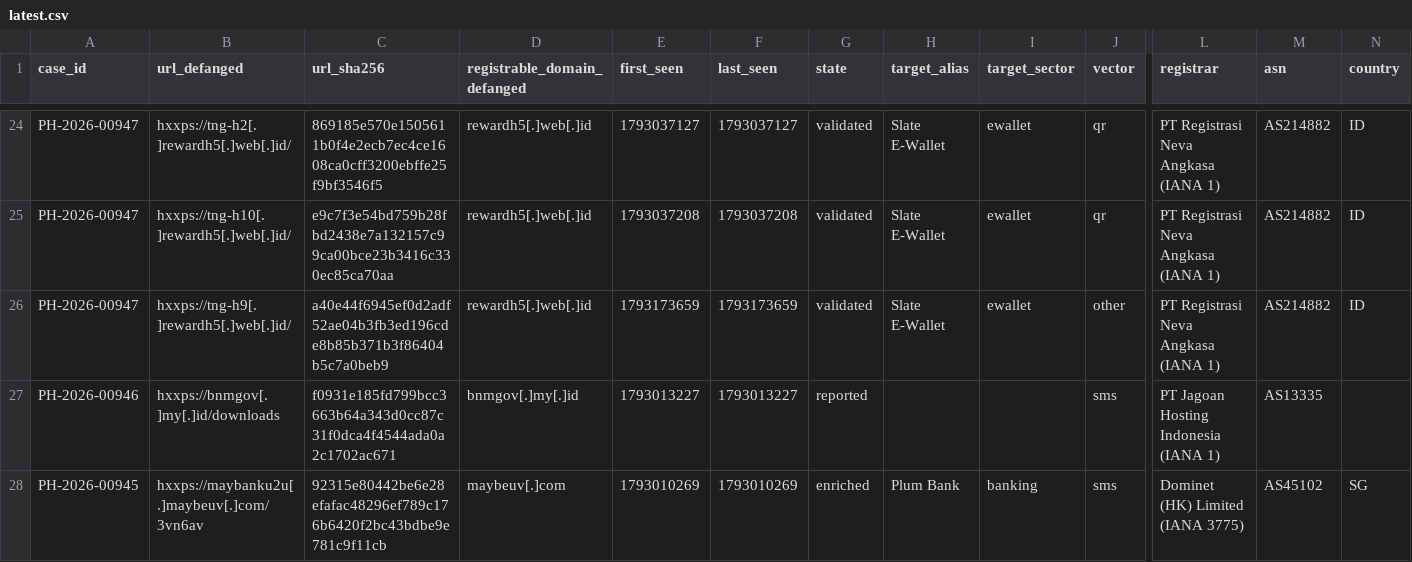
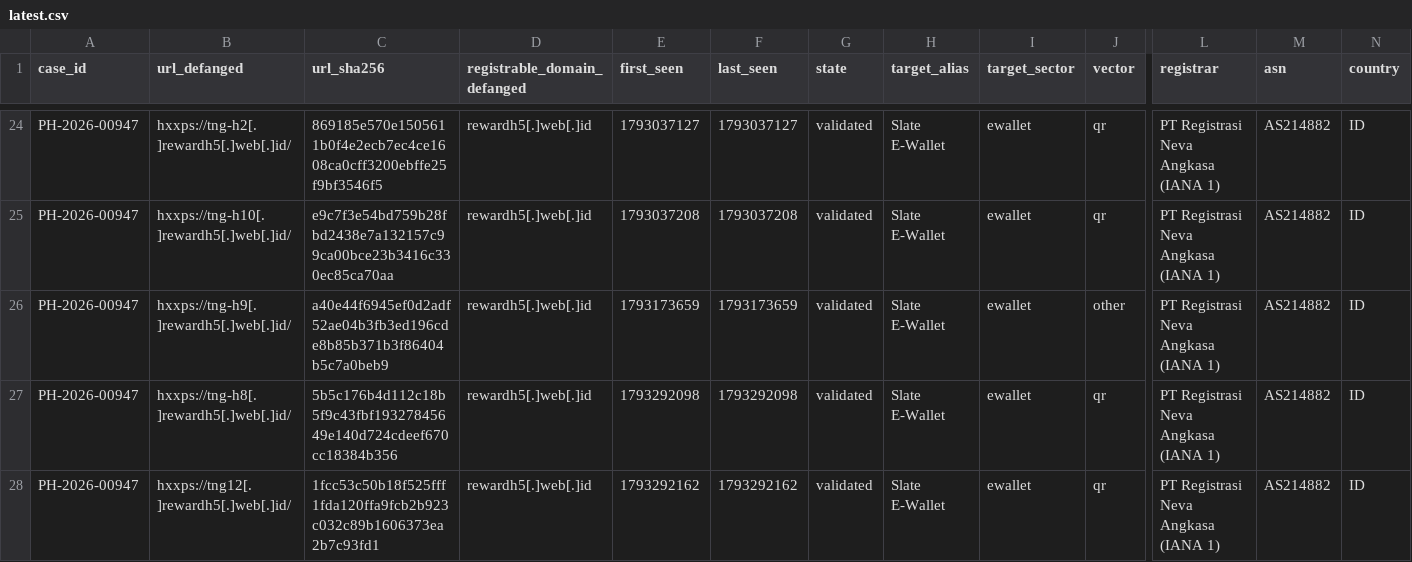
Before and after one commit to rectifyq/phishhunt-feed, a CSV file: feeds/latest.csv, drawn as a sheet; only a part is shown, gaps mark what is left out; the shorter side is filled out with more unchanged rows; rows hold the shown columns only; the diff covers the shown part only; the diff names each change by its address in the sheet, - before the commit and + after, or states it on an @@ line.

```diff
--- a/feeds/latest.csv
+++ b/feeds/latest.csv
+row 27: PH-2026-00947 | hxxps://tng-h8[.]rewardh5[.]web[.]id/ | 5b5c176b4d112c18b5f9c43fbf19327845649e140d724cdeef670cc18384b356 | rewardh5[.]web[.]id | 1793292098 | 1793292098 | validated | Slate E-Wallet | ewallet | qr | PT Registrasi Neva Angkasa (IANA 1) | AS214882 | ID
+row 28: PH-2026-00947 | hxxps://tng12[.]rewardh5[.]web[.]id/ | 1fcc53c50b18f525fff1fda120ffa9fcb2b923c032c89b1606373ea2b7c93fd1 | rewardh5[.]web[.]id | 1793292162 | 1793292162 | validated | Slate E-Wallet | ewallet | qr | PT Registrasi Neva Angkasa (IANA 1) | AS214882 | ID
```
Also changed, not shown: 4 added rows elsewhere in this file, 1 other file.
